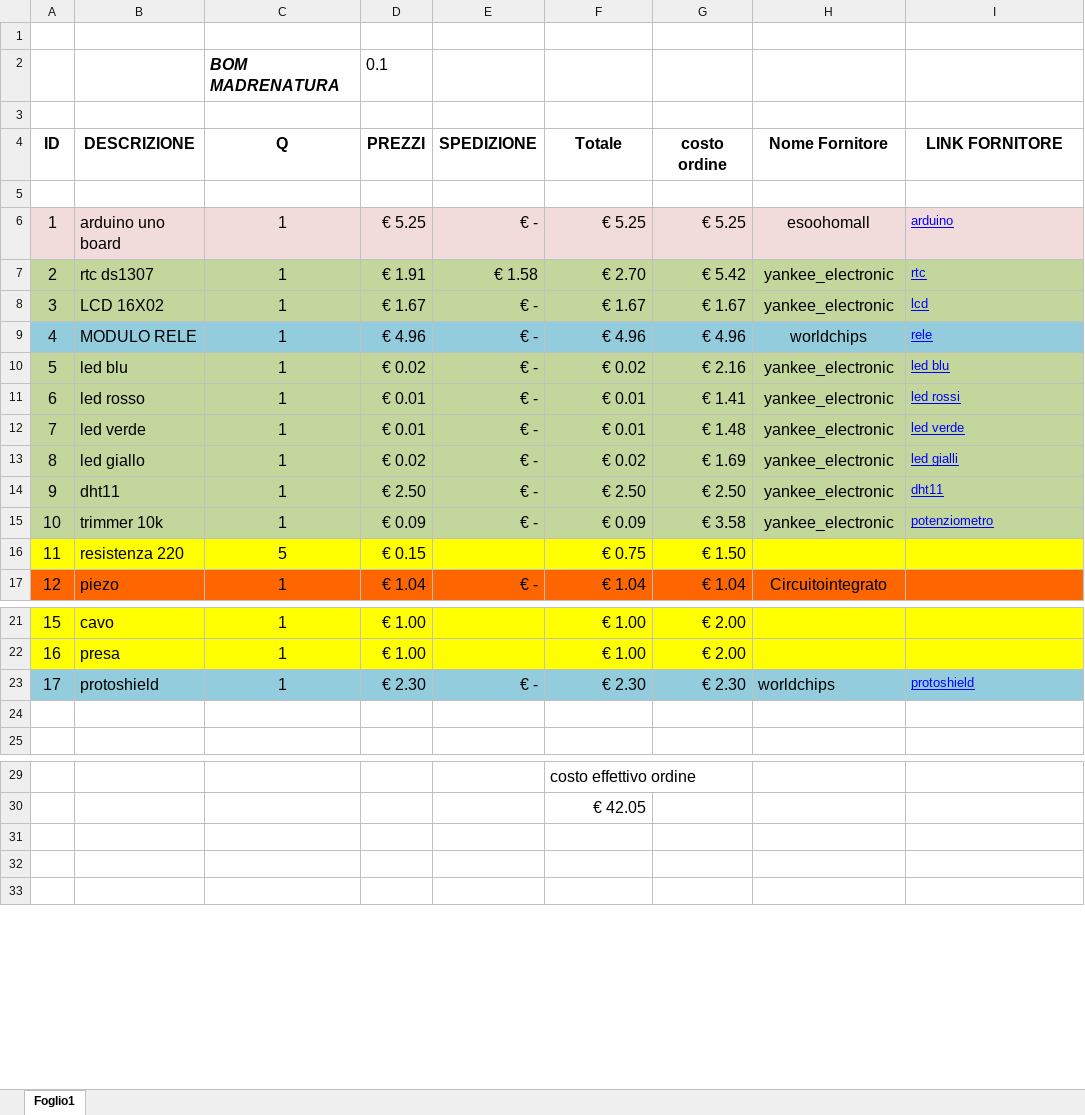
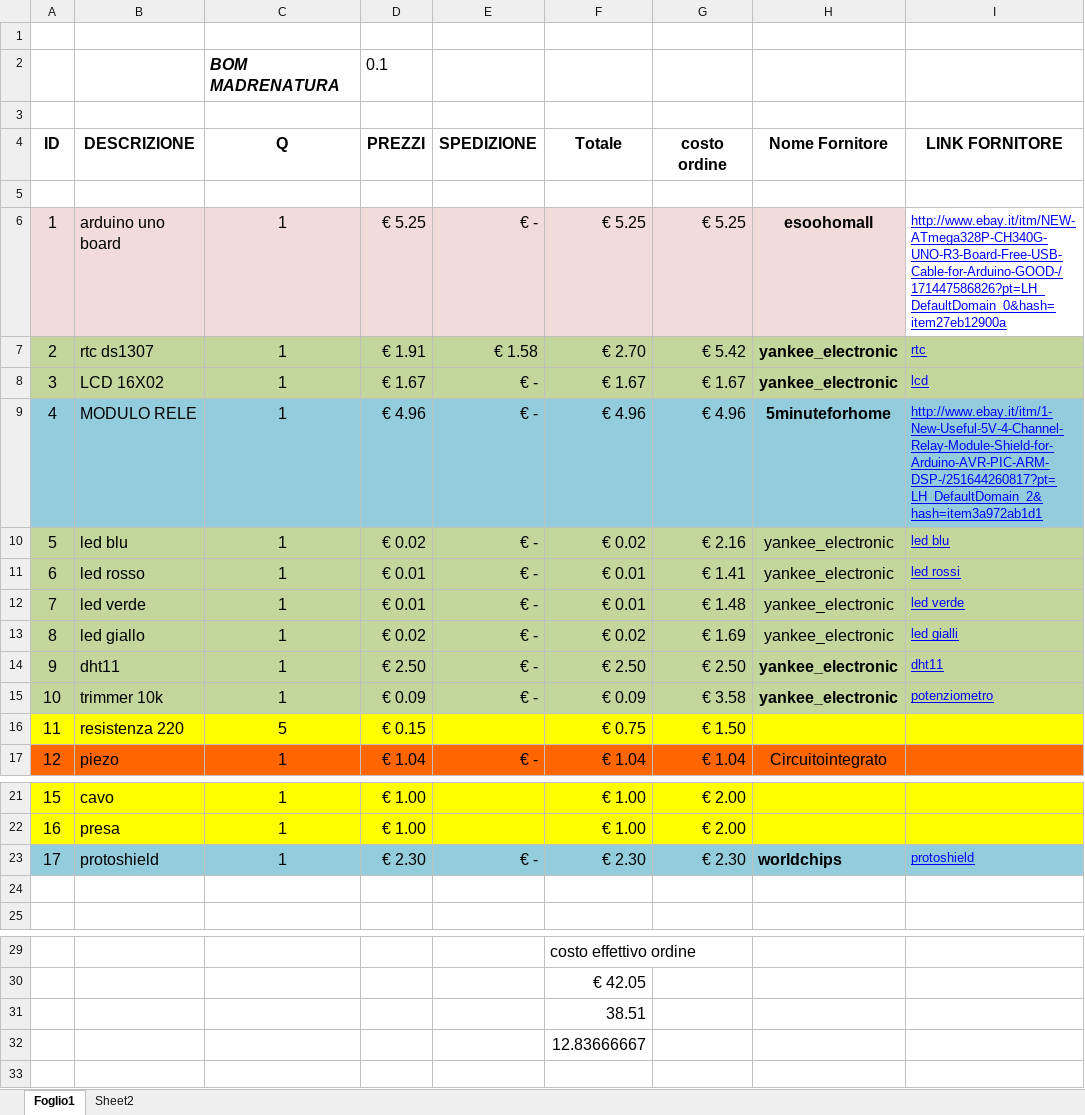
Before and after one commit to nitroale/venduino, an Excel workbook: hardware/Lista spesa Arduino.xlsx, sheet Foglio1, drawn as a sheet; only a part is shown, gaps mark what is left out; values as stored, in another font and other column widths than the file's, no borders; the diff names each change by its address in the sheet, - before the commit and + after, or states it on an @@ line.

```diff
--- a/hardware/Lista spesa Arduino.xlsx (sheet Foglio1)
+++ b/hardware/Lista spesa Arduino.xlsx (sheet Foglio1)
+sheet tab: Sheet2
-H6:H9 bold: off
+H6:H9 bold: on
-I6 (LINK FORNITORE): arduino
+I6 (LINK FORNITORE): http://www.ebay.it/itm/NEW-ATmega328P-CH340G-UNO-R3-Board-Free-USB-Cable-for-Arduino-GOOD-/171447586826?pt=LH_DefaultDomain_0&hash=item27eb12900a
-I6 fill: #F2DCDB
+I6 fill: none
-H9 (Nome Fornitore): worldchips
+H9 (Nome Fornitore): 5minuteforhome
-I9 (LINK FORNITORE): rele
+I9 (LINK FORNITORE): http://www.ebay.it/itm/1-New-Useful-5V-4-Channel-Relay-Module-Shield-for-Arduino-AVR-PIC-ARM-DSP-/251644260817?pt=LH_DefaultDomain_2&hash=item3a972ab1d1
-H14:H15 bold: off
+H14:H15 bold: on
-H23 bold: off
+H23 bold: on
-F31 (Totale): (empty)
+F31 (Totale): 38.51
-F32 (Totale): (empty)
+F32 (Totale): 12.83666667
```
Also changed, not shown: 1 other file.
